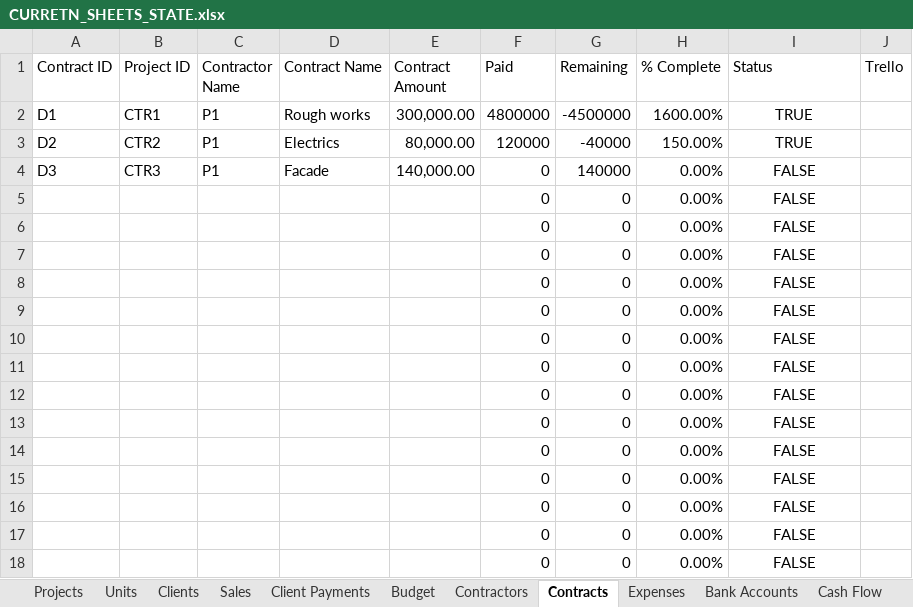
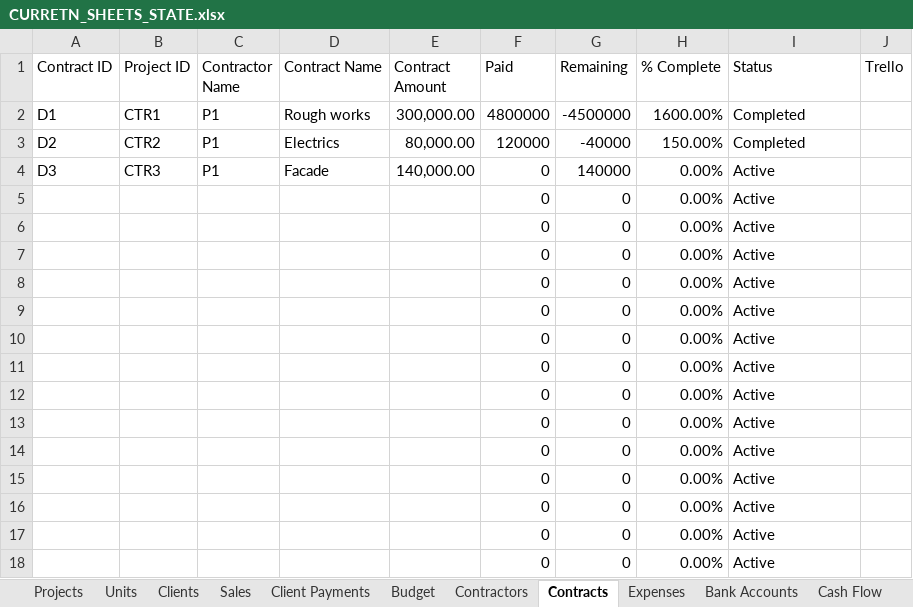
Before and after one commit to alkihuri/ProEstateFinance, an Excel workbook: CURRETN_SHEETS_STATE.xlsx, sheet Contracts, drawn as a sheet; values as stored, in another font and other column widths than the file's, no borders; charts and pictures and table styles not drawn; the diff names each change by its address in the sheet, - before the commit and + after, or states it on an @@ line.

Commit message:
fix: update contract payment status logic and improve date handling

```diff
--- a/CURRETN_SHEETS_STATE.xlsx (sheet Contracts)
+++ b/CURRETN_SHEETS_STATE.xlsx (sheet Contracts)
-I2:I3 (Status): TRUE
+I2:I3 (Status): Completed
-I2:I18 alignment: center
+I2:I18 alignment: left
-I4:I18 (Status): FALSE
+I4:I18 (Status): Active
```
Also changed, not shown: charts or pictures, 1 other file.
